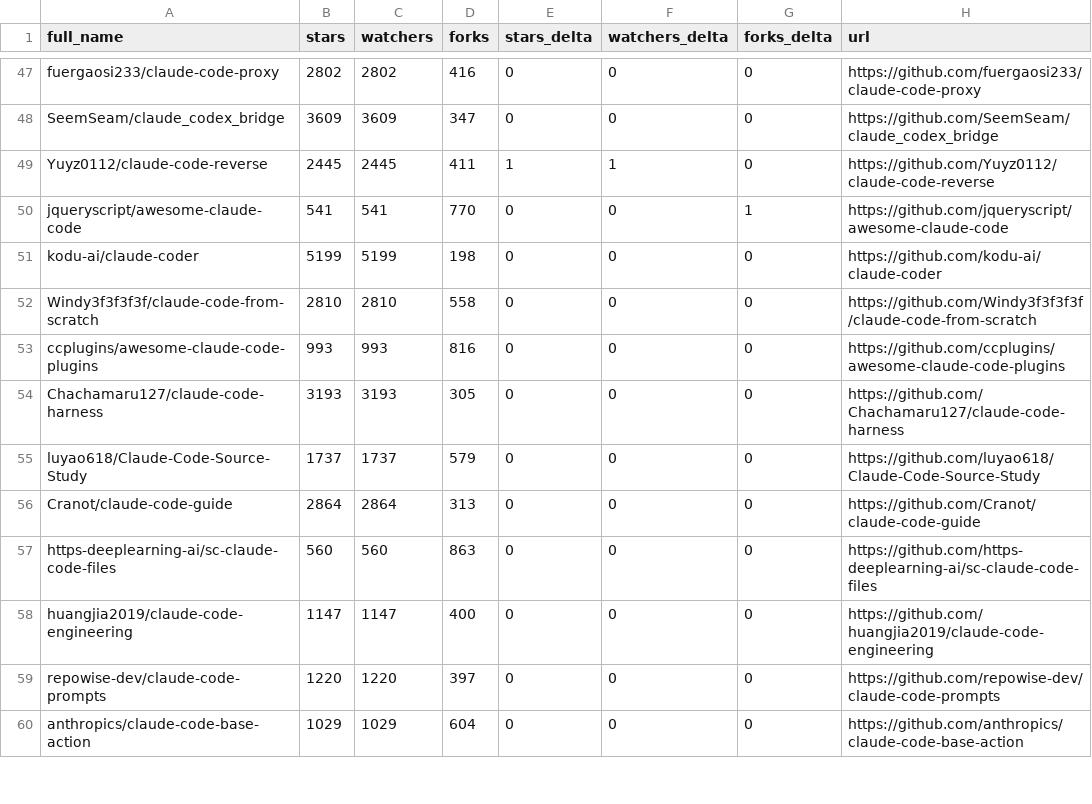
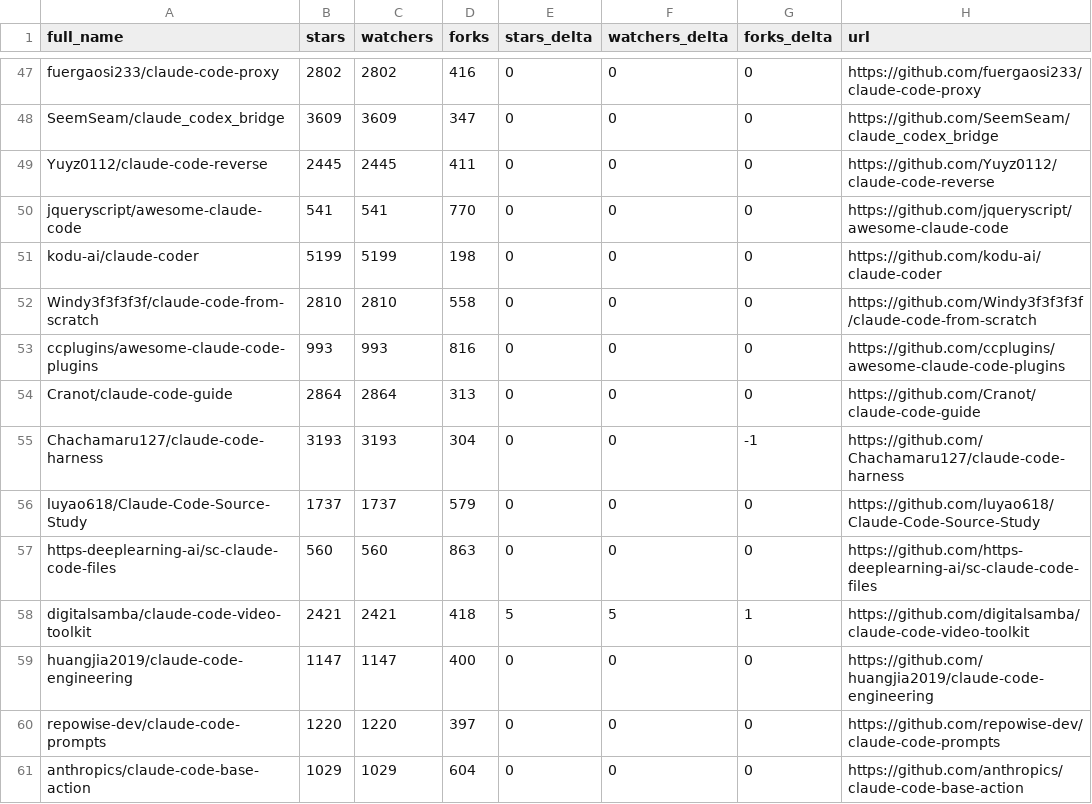
Before and after one commit to acrinym/awesome-claude-code, a CSV file: data/repo-ticker.csv, drawn as a sheet; only a part is shown, gaps mark what is left out; the diff covers the shown part only.

```diff
--- a/data/repo-ticker.csv
+++ b/data/repo-ticker.csv
@@ -48,4 +48,4 @@ fuergaosi233/claude-code-proxy,2802,2802,416,0,0,0,https://github.com/fuergaosi2
 SeemSeam/claude_codex_bridge,3609,3609,347,0,0,0,https://github.com/SeemSeam/claude_codex_bridge
-Yuyz0112/claude-code-reverse,2445,2445,411,1,1,0,https://github.com/Yuyz0112/claude-code-reverse
-jqueryscript/awesome-claude-code,541,541,770,0,0,1,https://github.com/jqueryscript/awesome-claude-code
+Yuyz0112/claude-code-reverse,2445,2445,411,0,0,0,https://github.com/Yuyz0112/claude-code-reverse
+jqueryscript/awesome-claude-code,541,541,770,0,0,0,https://github.com/jqueryscript/awesome-claude-code
 kodu-ai/claude-coder,5199,5199,198,0,0,0,https://github.com/kodu-ai/claude-coder
@@ -53,6 +53,7 @@ Windy3f3f3f3f/claude-code-from-scratch,2810,2810,558,0,0,0,https://github.com/Wi
 ccplugins/awesome-claude-code-plugins,993,993,816,0,0,0,https://github.com/ccplugins/awesome-claude-code-plugins
-Chachamaru127/claude-code-harness,3193,3193,305,0,0,0,https://github.com/Chachamaru127/claude-code-harness
+Cranot/claude-code-guide,2864,2864,313,0,0,0,https://github.com/Cranot/claude-code-guide
+Chachamaru127/claude-code-harness,3193,3193,304,0,0,-1,https://github.com/Chachamaru127/claude-code-harness
 luyao618/Claude-Code-Source-Study,1737,1737,579,0,0,0,https://github.com/luyao618/Claude-Code-Source-Study
-Cranot/claude-code-guide,2864,2864,313,0,0,0,https://github.com/Cranot/claude-code-guide
 https-deeplearning-ai/sc-claude-code-files,560,560,863,0,0,0,https://github.com/https-deeplearning-ai/sc-claude-code-files
+digitalsamba/claude-code-video-toolkit,2421,2421,418,5,5,1,https://github.com/digitalsamba/claude-code-video-toolkit
 huangjia2019/claude-code-engineering,1147,1147,400,0,0,0,https://github.com/huangjia2019/claude-code-engineering
```
Also changed, not shown: 1 added row, 2 removed rows and 130 edited cells elsewhere in this file, 2 other files.
